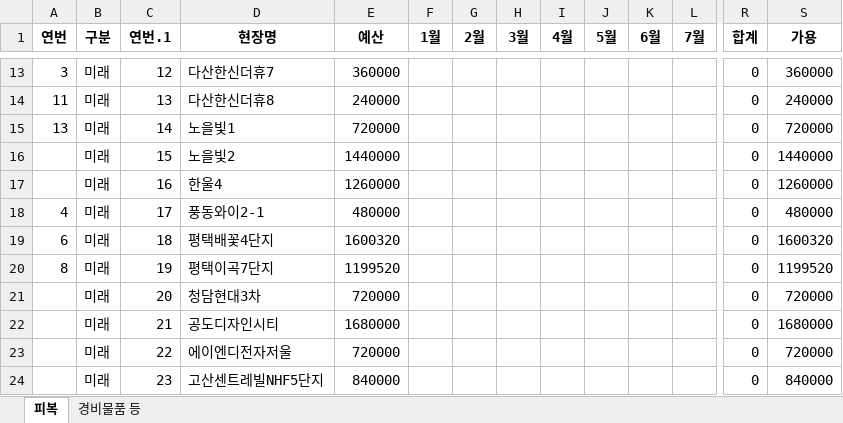
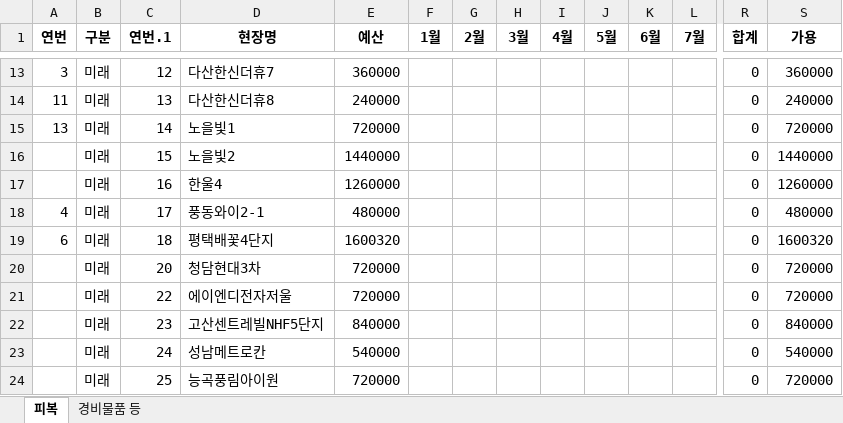
Before and after one commit to Choi-jaehyuk-6453/supply-request, an Excel workbook: monthly_summary.xlsx, sheet 피복, drawn as a sheet; only a part is shown, gaps mark what is left out; the shorter side is filled out with more unchanged rows; values as stored, in another font and other column widths than the file's, no borders; rows hold the shown columns only; the diff names each change by its address in the sheet, - before the commit and + after, or states it on an @@ line.

```diff
--- a/monthly_summary.xlsx (sheet 피복)
+++ b/monthly_summary.xlsx (sheet 피복)
-row 20: 8 | 미래 | 19 | 평택이곡7단지 | 1199520 |  |  |  |  |  |  |  | 0 | 1199520
-row 22:  | 미래 | 21 | 공도디자인시티 | 1680000 |  |  |  |  |  |  |  | 0 | 1680000
```
Also changed, not shown: sheet 경비물품 등.
